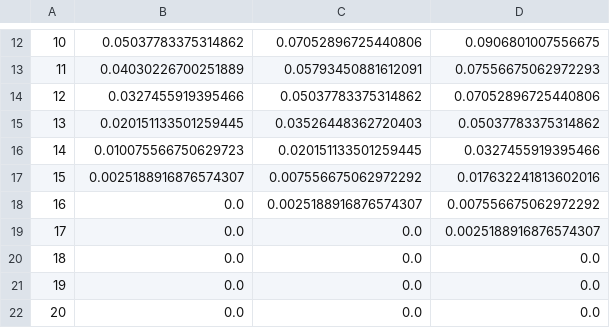
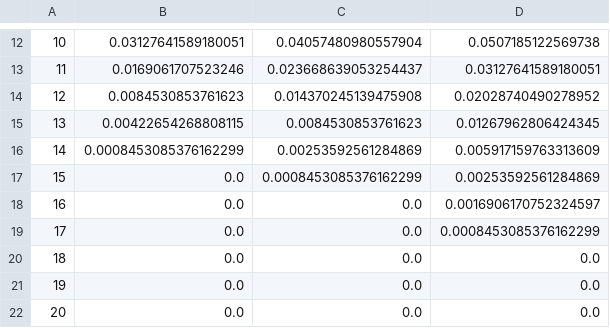
Before and after one commit to samlobe/forcefield-hydrophobicity, a CSV file: FigS2_hbond_comparison/jR2R3_C36m_confidence.csv, drawn as a sheet; only a part is shown, gaps mark what is left out; the diff covers the shown part only.

```diff
--- a/FigS2_hbond_comparison/jR2R3_C36m_confidence.csv
+++ b/FigS2_hbond_comparison/jR2R3_C36m_confidence.csv
@@ -12,9 +12,9 @@
-10,0.05037783375314862,0.07052896725440806,0.0906801007556675
-11,0.04030226700251889,0.05793450881612091,0.07556675062972293
-12,0.0327455919395466,0.05037783375314862,0.07052896725440806
-13,0.020151133501259445,0.03526448362720403,0.05037783375314862
-14,0.010075566750629723,0.020151133501259445,0.0327455919395466
-15,0.0025188916876574307,0.007556675062972292,0.017632241813602016
-16,0.0,0.0025188916876574307,0.007556675062972292
-17,0.0,0.0,0.0025188916876574307
+10,0.03127641589180051,0.04057480980557904,0.0507185122569738
+11,0.0169061707523246,0.023668639053254437,0.03127641589180051
+12,0.0084530853761623,0.014370245139475908,0.02028740490278952
+13,0.00422654268808115,0.0084530853761623,0.01267962806424345
+14,0.0008453085376162299,0.00253592561284869,0.005917159763313609
+15,0.0,0.0008453085376162299,0.00253592561284869
+16,0.0,0.0,0.0016906170752324597
+17,0.0,0.0,0.0008453085376162299
 18,0.0,0.0,0.0
```
Also changed, not shown: 30 edited cells elsewhere in this file, FigS2_hbond_comparison/jR2R3_P301L_a03ws_confidence.csv, FigS2_hbond_comparison/jR2R3_P301L_a99SBdisp_confidence.csv, 8 other files.
